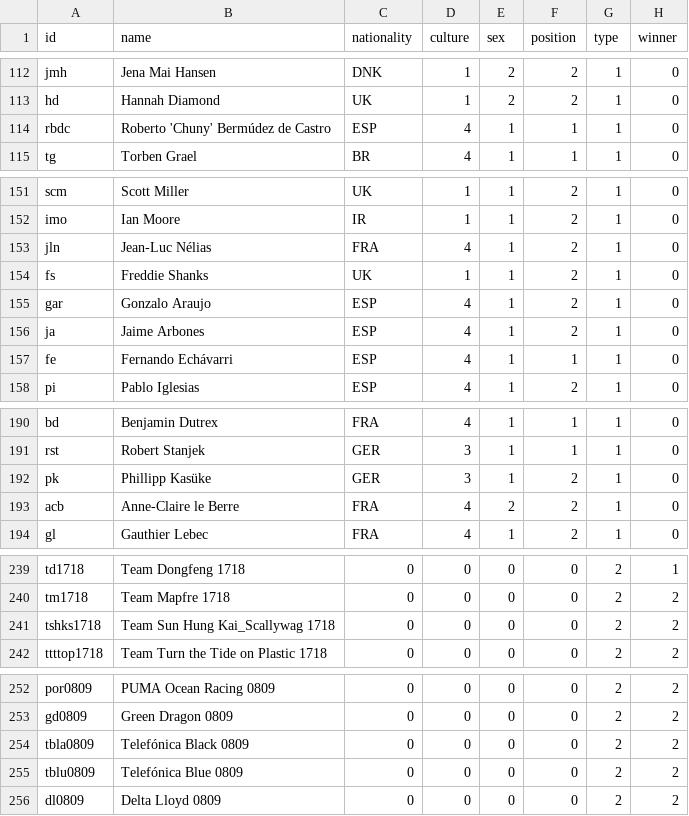
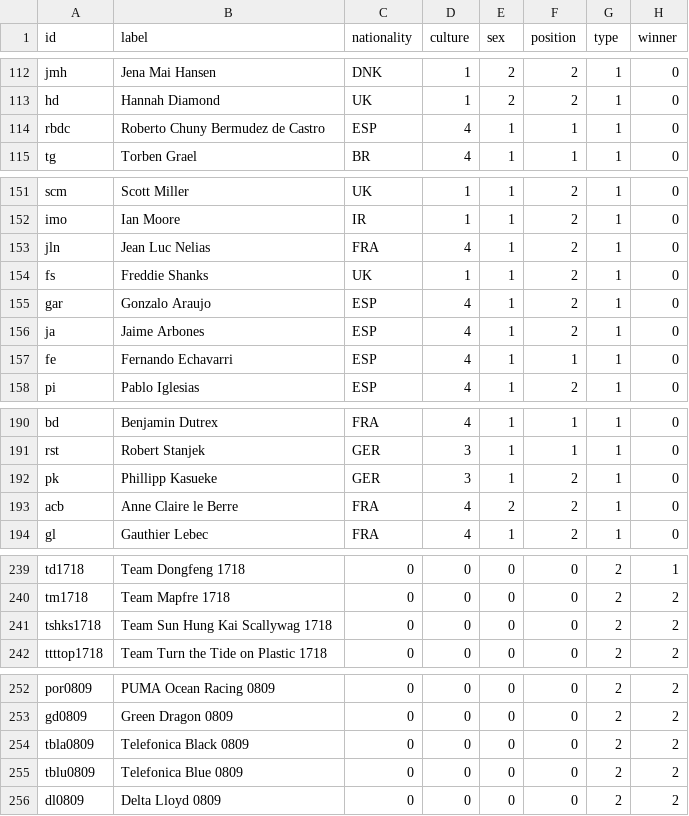
Before and after one commit to RicardaKling/Ocean-Race, a CSV file: Nodelist_OceanRace - Tabellenblatt1.csv, drawn as a sheet; only a part is shown, gaps mark what is left out; the diff covers the shown part only.

```diff
--- a/Nodelist_OceanRace - Tabellenblatt1.csv
+++ b/Nodelist_OceanRace - Tabellenblatt1.csv
@@ -1 +1 @@
-id,name,nationality,culture,sex,position,type,winner
+id,label,nationality,culture,sex,position,type,winner
@@ -113,3 +113,3 @@ jmh,Jena Mai Hansen,DNK,1,2,2,1,0
 hd,Hannah Diamond,UK,1,2,2,1,0
-rbdc,Roberto 'Chuny' Bermúdez de Castro,ESP,4,1,1,1,0
+rbdc,Roberto Chuny Bermudez de Castro,ESP,4,1,1,1,0
 tg,Torben Grael,BR,4,1,1,1,0
@@ -152,3 +152,3 @@ scm,Scott Miller,UK,1,1,2,1,0
 imo,Ian Moore,IR,1,1,2,1,0
-jln,Jean-Luc Nélias,FRA,4,1,2,1,0
+jln,Jean Luc Nelias,FRA,4,1,2,1,0
 fs,Freddie Shanks,UK,1,1,2,1,0
@@ -156,3 +156,3 @@ gar,Gonzalo Araujo,ESP,4,1,2,1,0
 ja,Jaime Arbones,ESP,4,1,2,1,0
-fe,Fernando Echávarri,ESP,4,1,1,1,0
+fe,Fernando Echavarri,ESP,4,1,1,1,0
 pi,Pablo Iglesias,ESP,4,1,2,1,0
@@ -191,4 +191,4 @@ bd,Benjamin Dutrex,FRA,4,1,1,1,0
 rst,Robert Stanjek,GER,3,1,1,1,0
-pk,Phillipp Kasüke,GER,3,1,2,1,0
-acb,Anne-Claire le Berre,FRA,4,2,2,1,0
+pk,Phillipp Kasueke,GER,3,1,2,1,0
+acb,Anne Claire le Berre,FRA,4,2,2,1,0
 gl,Gauthier Lebec,FRA,4,1,2,1,0
@@ -240,3 +240,3 @@ td1718,Team Dongfeng 1718,0,0,0,0,2,1
 tm1718,Team Mapfre 1718,0,0,0,0,2,2
-tshks1718,Team Sun Hung Kai_Scallywag 1718,0,0,0,0,2,2
+tshks1718,Team Sun Hung Kai Scallywag 1718,0,0,0,0,2,2
 ttttop1718,Team Turn the Tide on Plastic 1718,0,0,0,0,2,2
@@ -253,4 +253,4 @@ por0809,PUMA Ocean Racing 0809,0,0,0,0,2,2
 gd0809,Green Dragon 0809,0,0,0,0,2,2
-tbla0809,Telefónica Black 0809,0,0,0,0,2,2
-tblu0809,Telefónica Blue 0809,0,0,0,0,2,2
+tbla0809,Telefonica Black 0809,0,0,0,0,2,2
+tblu0809,Telefonica Blue 0809,0,0,0,0,2,2
 dl0809,Delta Lloyd 0809,0,0,0,0,2,2
```
Also changed, not shown: 21 edited cells elsewhere in this file.
